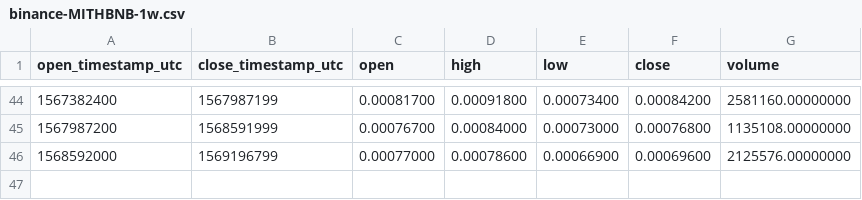
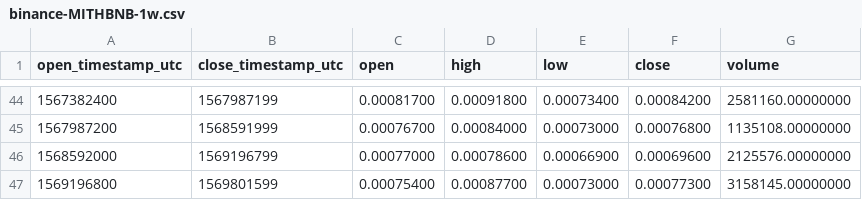
Before and after one commit to cryptobigbro/binance-MITHBNB, a CSV file: binance-MITHBNB-1w.csv, drawn as a sheet; only a part is shown, gaps mark what is left out.

```diff
--- a/binance-MITHBNB-1w.csv
+++ b/binance-MITHBNB-1w.csv
@@ -46 +46,2 @@ open_timestamp_utc,close_timestamp_utc,open,high,low,close,volume
 1568592000,1569196799,0.00077000,0.00078600,0.00066900,0.00069600,2125576.00000000
+1569196800,1569801599,0.00075400,0.00087700,0.00073000,0.00077300,3158145.00000000
```
Also changed, not shown: binance-MITHBNB-1d.csv, binance-MITHBNB-1h.csv.
